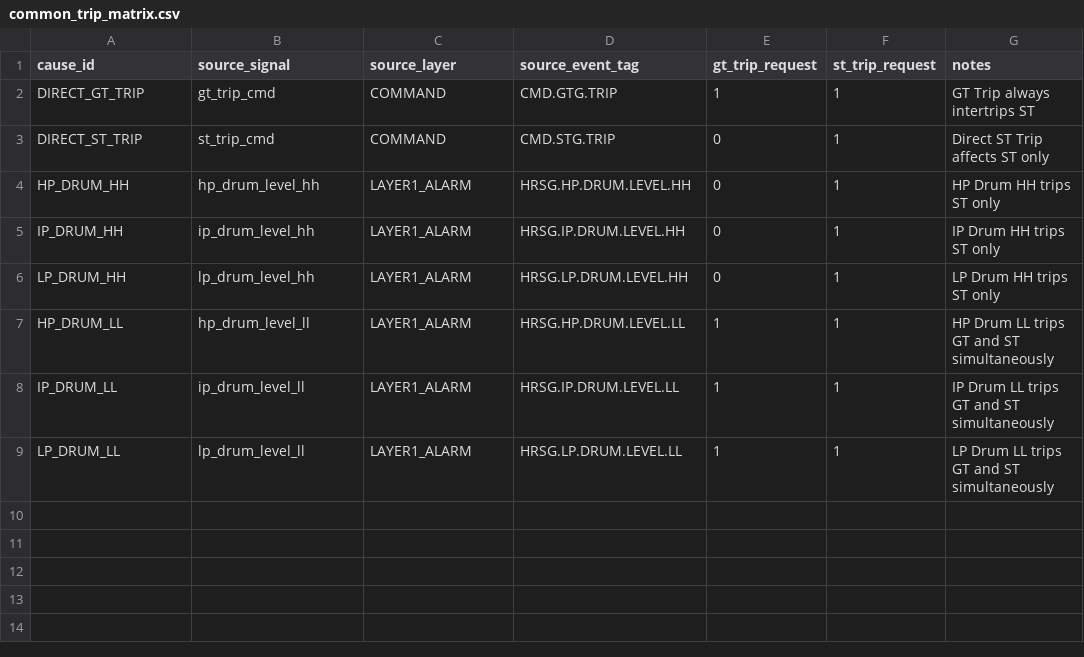
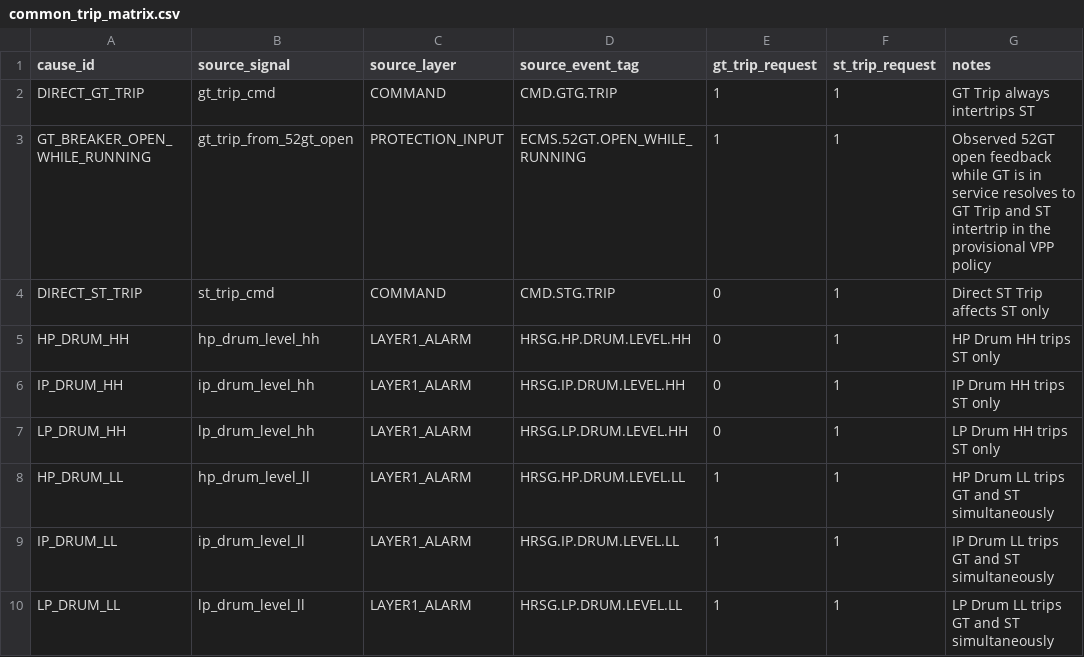
Before and after one commit to khaku25/triplens-thermosyspro-cloud-runner, a CSV file: config/common_trip_matrix.csv, drawn as a sheet; the diff names each change by its address in the sheet, - before the commit and + after, or states it on an @@ line.

Commit message:
Model 52GT-open-before-GT-Trip causal chain

```diff
--- a/config/common_trip_matrix.csv
+++ b/config/common_trip_matrix.csv
+row 3: GT_BREAKER_OPEN_WHILE_RUNNING | gt_trip_from_52gt_open | PROTECTION_INPUT | ECMS.52GT.OPEN_WHILE_RUNNING | 1 | 1 | Observed 52GT open feedback while GT is in service resolves to GT Trip and ST intertrip in the provisional VPP policy
```
Also changed, not shown: config/tag_alias_contract.csv, 11 other files.
